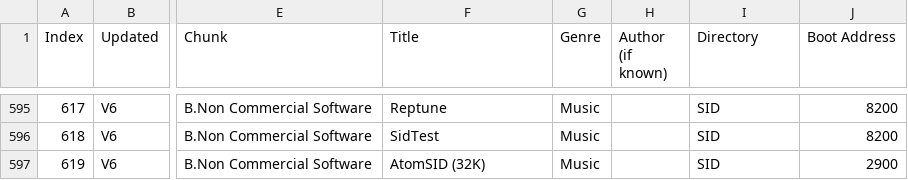
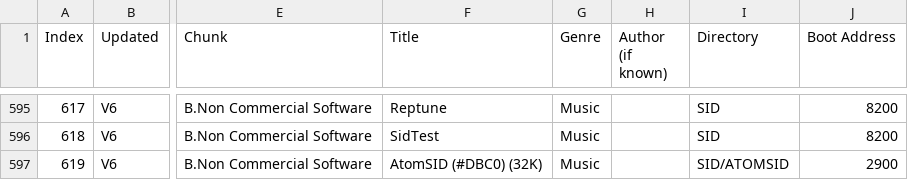
Before and after one commit to hoglet67/AtomSoftwareArchive, a CSV file: catalog/AtomSoftwareCatalog.csv, drawn as a sheet; only a part is shown, gaps mark what is left out; the diff covers the shown part only; the diff names each change by its address in the sheet, - before the commit and + after, or states it on an @@ line.

```diff
--- a/catalog/AtomSoftwareCatalog.csv
+++ b/catalog/AtomSoftwareCatalog.csv
-F597 (Title): AtomSID (32K)
+F597 (Title): AtomSID (#DBC0) (32K)
-I597 (Directory): SID
+I597 (Directory): SID/ATOMSID
```
Also changed, not shown: 1 added row elsewhere in this file.
